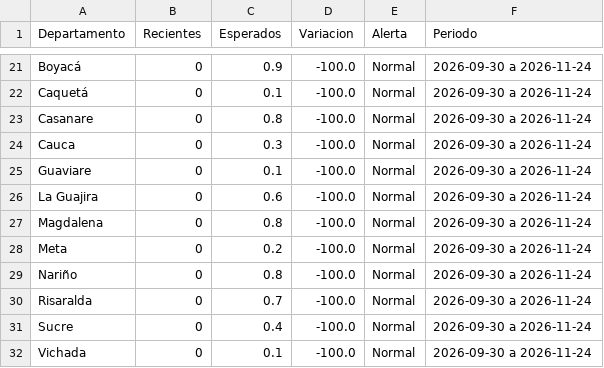
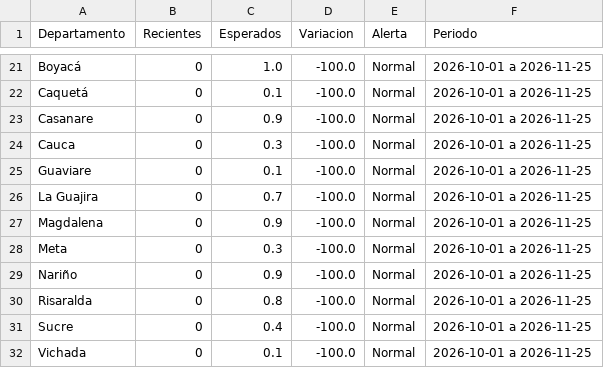
Before and after one commit to ICBF-Analitica/Monitoreo_de_medios, a CSV file: Data/hechos/alertas_departamentos.csv, drawn as a sheet; only a part is shown, gaps mark what is left out; the diff covers the shown part only; the diff names each change by its address in the sheet, - before the commit and + after, or states it on an @@ line.

```diff
--- a/Data/hechos/alertas_departamentos.csv
+++ b/Data/hechos/alertas_departamentos.csv
-C21 (Esperados): 0.9
+C21 (Esperados): 1.0
-F21:F32 (Periodo): 2026-09-30 a 2026-11-24
+F21:F32 (Periodo): 2026-10-01 a 2026-11-25
-C23 (Esperados): 0.8
+C23 (Esperados): 0.9
-C26 (Esperados): 0.6
+C26 (Esperados): 0.7
-C27 (Esperados): 0.8
+C27 (Esperados): 0.9
-C28 (Esperados): 0.2
+C28 (Esperados): 0.3
-C29 (Esperados): 0.8
+C29 (Esperados): 0.9
-C30 (Esperados): 0.7
+C30 (Esperados): 0.8
```
Also changed, not shown: 2 added rows, 2 removed rows and 41 edited cells elsewhere in this file, 6 other files.
